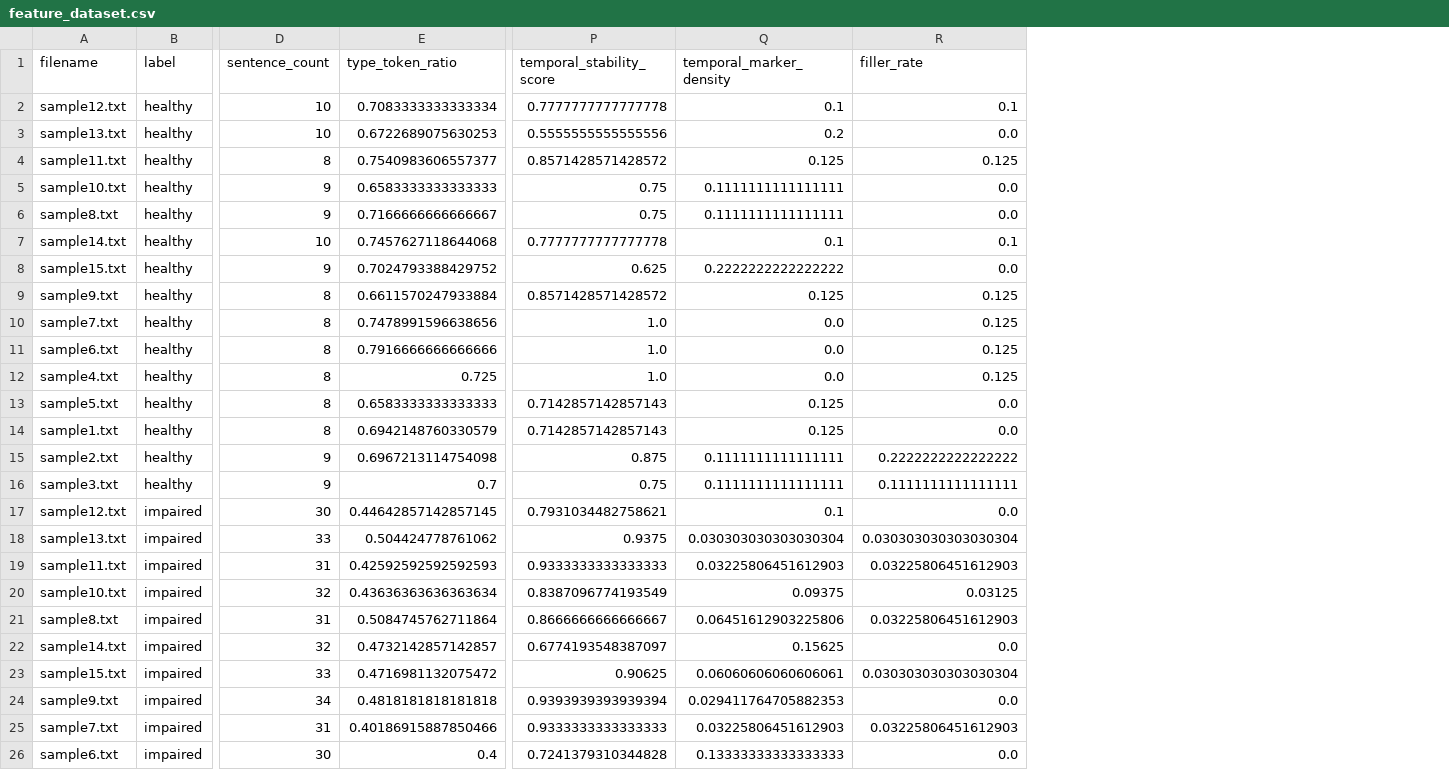
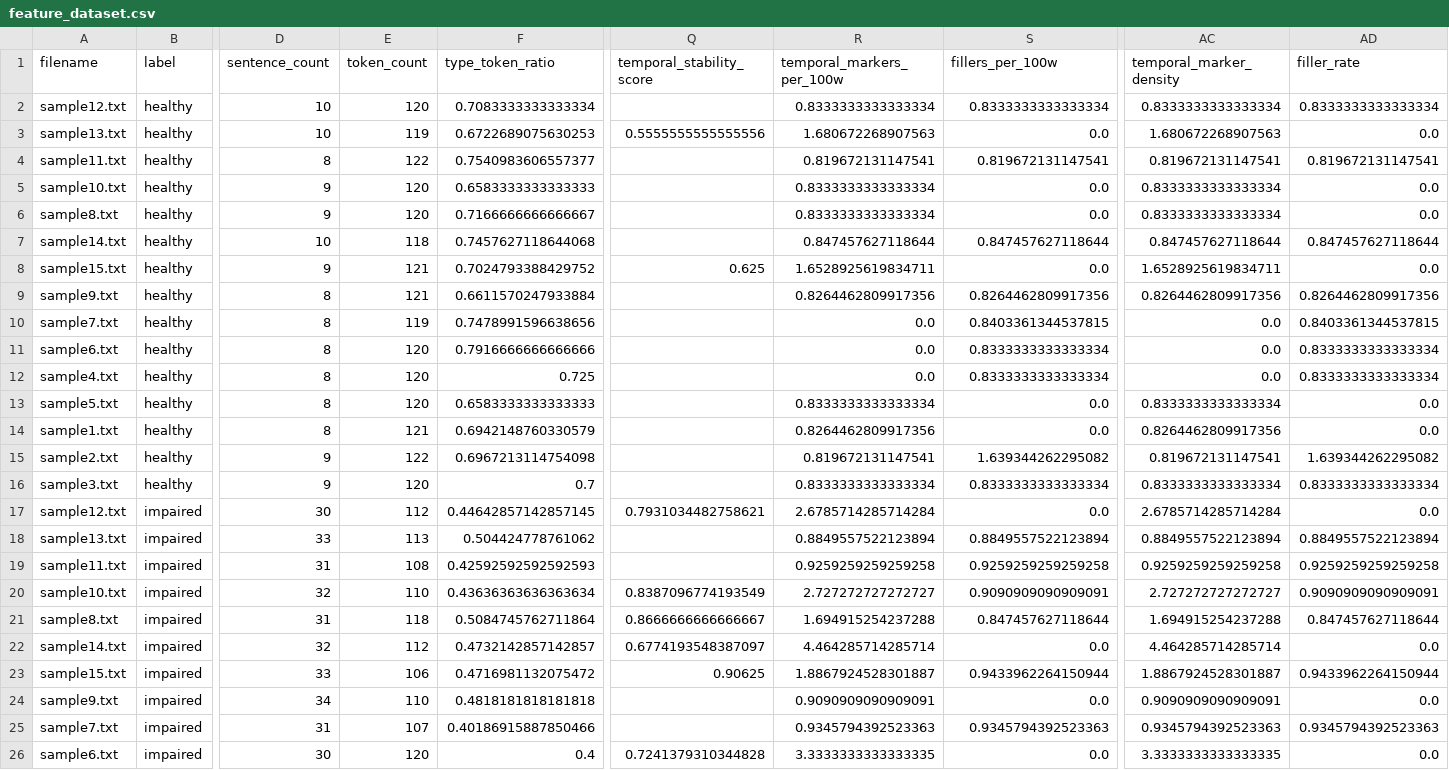
Before and after one commit to therealrohan303/Cognitive-Screener, a CSV file: data/feature_dataset.csv, drawn as a sheet; only a part is shown, gaps mark what is left out; removed rows and columns are numbered as before the commit, all else as after; the diff covers the shown part only; the diff names each change by its address in the sheet, - before the commit and + after, or states it on an @@ line.

```diff
--- a/data/feature_dataset.csv
+++ b/data/feature_dataset.csv
+column E (token_count), rows 2-26: 120 | 119 | 122 | 120 | 120 | 118 | 121 | 121 | 119 | 120 | 120 | 120 | 121 | 122 | 120 | 112 | 113 | 108 | 110 | 118 | 112 | 106 | 110 | 107 | 120
-column Q (temporal_marker_density), rows 2-26: 0.1 | 0.2 | 0.125 | 0.1111111111111111 | 0.1111111111111111 | 0.1 | 0.2222222222222222 | 0.125 | 0.0 | 0.0 | 0.0 | 0.125 | 0.125 | 0.1111111111111111 | 0.1111111111111111 | 0.1 | 0.030303030303030304 | 0.03225806451612903 | 0.09375 | 0.06451612903225806 | 0.15625 | 0.06060606060606061 | 0.029411764705882353 | 0.03225806451612903 | 0.13333333333333333
+column R (temporal_markers_per_100w), rows 2-26: 0.8333333333333334 | 1.680672268907563 | 0.819672131147541 | 0.8333333333333334 | 0.8333333333333334 | 0.847457627118644 | 1.6528925619834711 | 0.8264462809917356 | 0.0 | 0.0 | 0.0 | 0.8333333333333334 | 0.8264462809917356 | 0.819672131147541 | 0.8333333333333334 | 2.6785714285714284 | 0.8849557522123894 | 0.9259259259259258 | 2.727272727272727 | 1.694915254237288 | 4.464285714285714 | 1.8867924528301887 | 0.9090909090909091 | 0.9345794392523363 | 3.3333333333333335
+column AC (temporal_marker_density), rows 2-26: 0.8333333333333334 | 1.680672268907563 | 0.819672131147541 | 0.8333333333333334 | 0.8333333333333334 | 0.847457627118644 | 1.6528925619834711 | 0.8264462809917356 | 0.0 | 0.0 | 0.0 | 0.8333333333333334 | 0.8264462809917356 | 0.819672131147541 | 0.8333333333333334 | 2.6785714285714284 | 0.8849557522123894 | 0.9259259259259258 | 2.727272727272727 | 1.694915254237288 | 4.464285714285714 | 1.8867924528301887 | 0.9090909090909091 | 0.9345794392523363 | 3.3333333333333335
+column AD (filler_rate), rows 2-26: 0.8333333333333334 | 0.0 | 0.819672131147541 | 0.0 | 0.0 | 0.847457627118644 | 0.0 | 0.8264462809917356 | 0.8403361344537815 | 0.8333333333333334 | 0.8333333333333334 | 0.0 | 0.0 | 1.639344262295082 | 0.8333333333333334 | 0.0 | 0.8849557522123894 | 0.9259259259259258 | 0.9090909090909091 | 0.847457627118644 | 0.0 | 0.9433962264150944 | 0.0 | 0.9345794392523363 | 0.0
-S1: filler_rate
+S1: fillers_per_100w
-Q2 (temporal_stability_score): 0.7777777777777778
+Q2 (temporal_stability_score): (empty)
-S2 (fillers_per_100w): 0.1
+S2 (fillers_per_100w): 0.8333333333333334
-Q4 (temporal_stability_score): 0.8571428571428572
+Q4 (temporal_stability_score): (empty)
-S4 (fillers_per_100w): 0.125
+S4 (fillers_per_100w): 0.819672131147541
-Q5:Q6 (temporal_stability_score): 0.75
+Q5:Q6 (temporal_stability_score): (empty)
-Q7 (temporal_stability_score): 0.7777777777777778
+Q7 (temporal_stability_score): (empty)
-S7 (fillers_per_100w): 0.1
+S7 (fillers_per_100w): 0.847457627118644
-Q9 (temporal_stability_score): 0.8571428571428572
+Q9 (temporal_stability_score): (empty)
-S9 (fillers_per_100w): 0.125
+S9 (fillers_per_100w): 0.8264462809917356
-Q10:Q12 (temporal_stability_score): 1.0
+Q10:Q12 (temporal_stability_score): (empty)
-S10 (fillers_per_100w): 0.125
+S10 (fillers_per_100w): 0.8403361344537815
-S11:S12 (fillers_per_100w): 0.125
+S11:S12 (fillers_per_100w): 0.8333333333333334
-Q13:Q14 (temporal_stability_score): 0.7142857142857143
+Q13:Q14 (temporal_stability_score): (empty)
-Q15 (temporal_stability_score): 0.875
+Q15 (temporal_stability_score): (empty)
-S15 (fillers_per_100w): 0.2222222222222222
+S15 (fillers_per_100w): 1.639344262295082
-Q16 (temporal_stability_score): 0.75
+Q16 (temporal_stability_score): (empty)
-S16 (fillers_per_100w): 0.1111111111111111
+S16 (fillers_per_100w): 0.8333333333333334
-Q18 (temporal_stability_score): 0.9375
+Q18 (temporal_stability_score): (empty)
-S18 (fillers_per_100w): 0.030303030303030304
+S18 (fillers_per_100w): 0.8849557522123894
-Q19 (temporal_stability_score): 0.9333333333333333
+Q19 (temporal_stability_score): (empty)
-S19 (fillers_per_100w): 0.03225806451612903
+S19 (fillers_per_100w): 0.9259259259259258
-S20 (fillers_per_100w): 0.03125
+S20 (fillers_per_100w): 0.9090909090909091
-S21 (fillers_per_100w): 0.03225806451612903
+S21 (fillers_per_100w): 0.847457627118644
-S23 (fillers_per_100w): 0.030303030303030304
+S23 (fillers_per_100w): 0.9433962264150944
-Q24 (temporal_stability_score): 0.9393939393939394
+Q24 (temporal_stability_score): (empty)
-Q25 (temporal_stability_score): 0.9333333333333333
+Q25 (temporal_stability_score): (empty)
-S25 (fillers_per_100w): 0.03225806451612903
+S25 (fillers_per_100w): 0.9345794392523363
```
Also changed, not shown: 3 edited cells elsewhere in this file, 4 other files.
